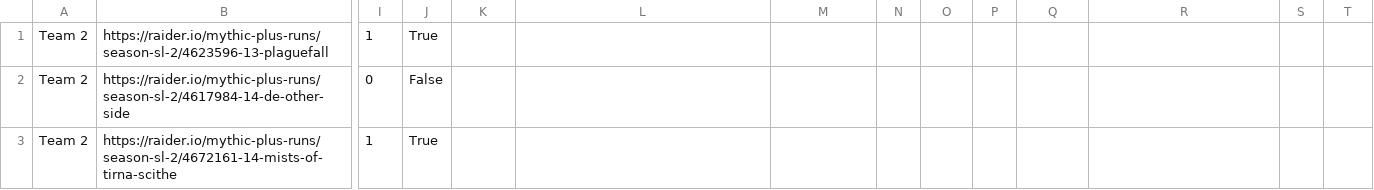
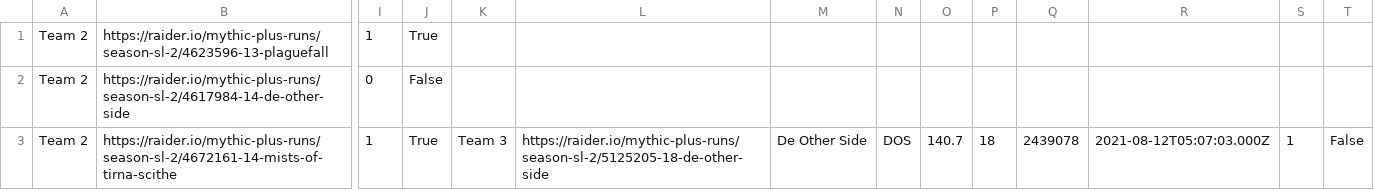
Before and after one commit to 4very/mplus_leaderboard, a CSV file: data/runs.csv, drawn as a sheet; only a part is shown, gaps mark what is left out; the diff names each change by its address in the sheet, - before the commit and + after, or states it on an @@ line.

```diff
--- a/data/runs.csv
+++ b/data/runs.csv
-K3: (empty)
+K3: Team 3
-L3: (empty)
+L3: https://raider.io/mythic-plus-runs/season-sl-2/5125205-18-de-other-side
-M3: (empty)
+M3: De Other Side
-N3: (empty)
+N3: DOS
-O3: (empty)
+O3: 140.7
-P3: (empty)
+P3: 18
-Q3: (empty)
+Q3: 2439078
-R3: (empty)
+R3: 2021-08-12T05:07:03.000Z
-S3: (empty)
+S3: 1
-T3: (empty)
+T3: False
```
Also changed, not shown: 1 other file.
